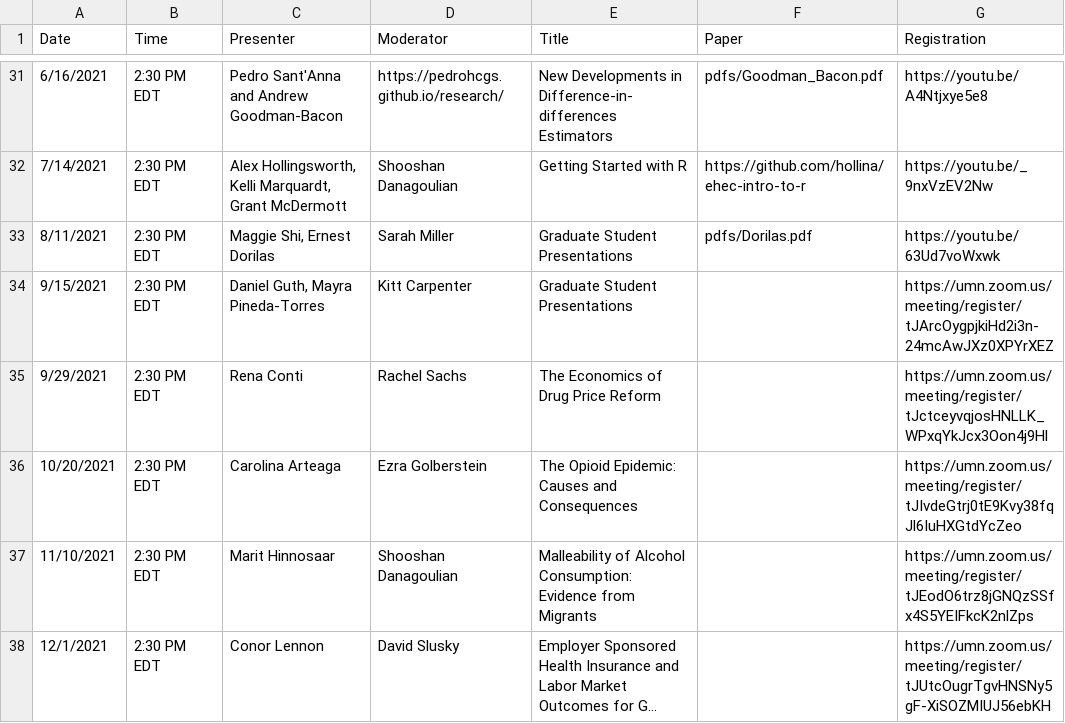
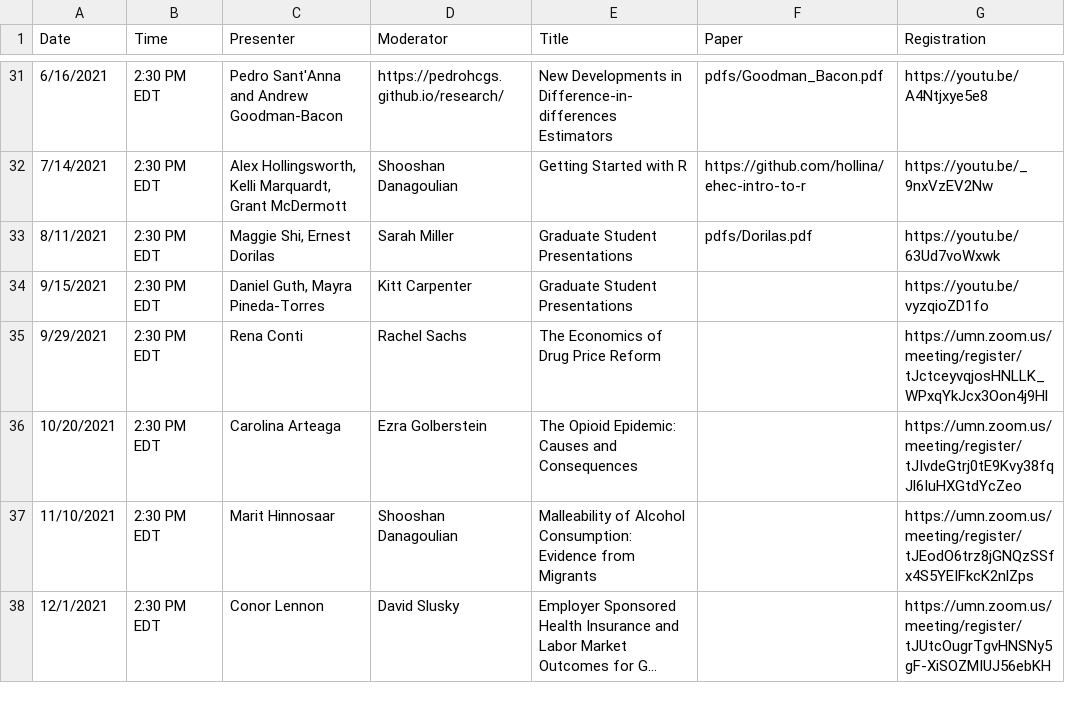
Before and after one commit to ernbilen/EHEC-website, a CSV file: _data/schedule.csv, drawn as a sheet; only a part is shown, gaps mark what is left out; long unchanged cells end in ….

```diff
--- a/_data/schedule.csv
+++ b/_data/schedule.csv
@@ -33,3 +33,3 @@ Date,Time,Presenter,Moderator,Title,Paper,Registration
 8/11/2021,2:30 PM EDT,"Maggie Shi, Ernest Dorilas",Sarah Miller,Graduate Student Presentations,pdfs/Dorilas.pdf,https://youtu.be/63Ud7voWxwk
-9/15/2021,2:30 PM EDT,"Daniel Guth, Mayra Pineda-Torres",Kitt Carpenter,Graduate Student Presentations,,https://umn.zoom.us/meeting/register/tJArcOygpjkiHd2i3n-24mcAwJXz0XPYrXEZ
+9/15/2021,2:30 PM EDT,"Daniel Guth, Mayra Pineda-Torres",Kitt Carpenter,Graduate Student Presentations,,https://youtu.be/vyzqioZD1fo
 9/29/2021,2:30 PM EDT,Rena Conti,Rachel Sachs,The Economics of Drug Price Reform,,https://umn.zoom.us/meeting/register/tJctceyvqjosHNLLK_WPxqYkJcx3Oon4j9Hl
```
Also changed, not shown: _data/main_page.csv, _data/past_seminars.csv.
